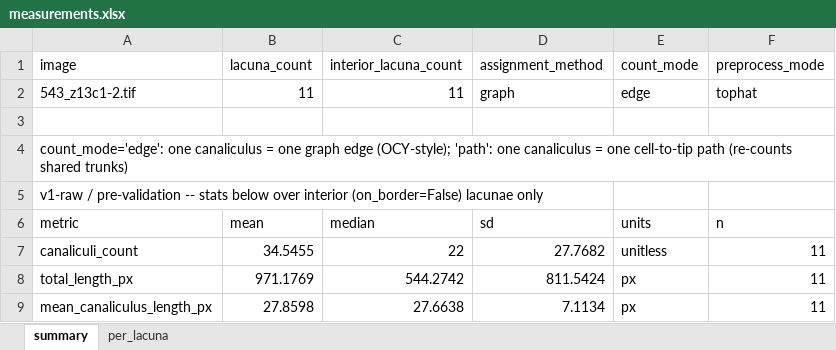
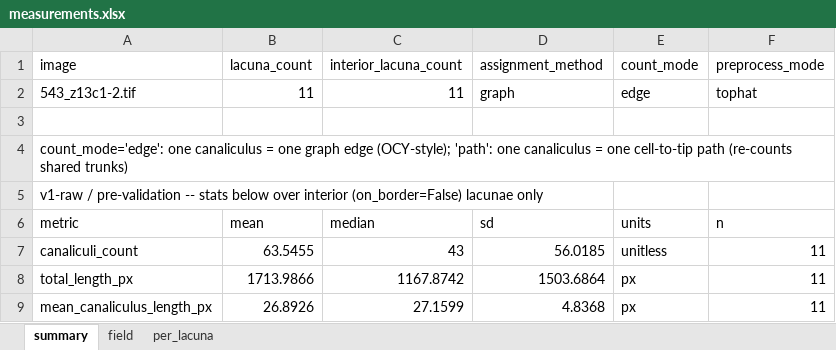
Before and after one commit to Kimokazi-coder/xlh-lcn-pipeline, an Excel workbook: results/canaliculi/543_z13c1-2/measurements.xlsx, sheet summary, drawn as a sheet; values as stored, in another font and other column widths than the file's, no borders; the diff names each change by its address in the sheet, - before the commit and + after, or states it on an @@ line.

```diff
--- a/results/canaliculi/543_z13c1-2/measurements.xlsx (sheet summary)
+++ b/results/canaliculi/543_z13c1-2/measurements.xlsx (sheet summary)
+sheet tab: field
-B7 (lacuna_count): 34.5455
+B7 (lacuna_count): 63.5455
-C7 (interior_lacuna_count): 22
+C7 (interior_lacuna_count): 43
-D7 (assignment_method): 27.7682
+D7 (assignment_method): 56.0185
-B8 (lacuna_count): 971.1769
+B8 (lacuna_count): 1713.9866
-C8 (interior_lacuna_count): 544.2742
+C8 (interior_lacuna_count): 1167.8742
-D8 (assignment_method): 811.5424
+D8 (assignment_method): 1503.6864
-B9 (lacuna_count): 27.8598
+B9 (lacuna_count): 26.8926
-C9 (interior_lacuna_count): 27.6638
+C9 (interior_lacuna_count): 27.1599
-D9 (assignment_method): 7.1134
+D9 (assignment_method): 4.8368
```
Also changed, not shown: sheet per_lacuna, results/canaliculi/542_WT__2_z06c1-2/measurements.xlsx, results/canaliculi/543_3/measurements.xlsx, 39 other files.
